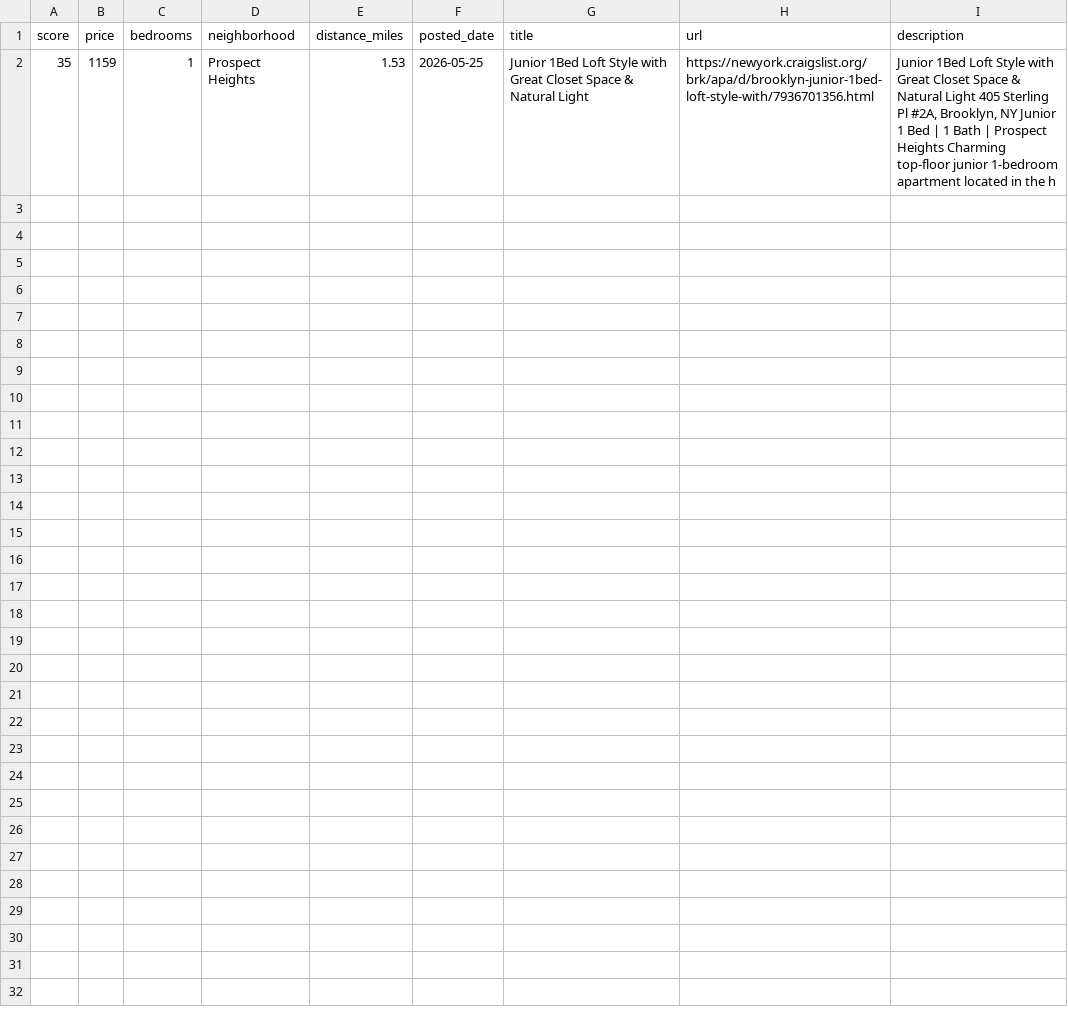
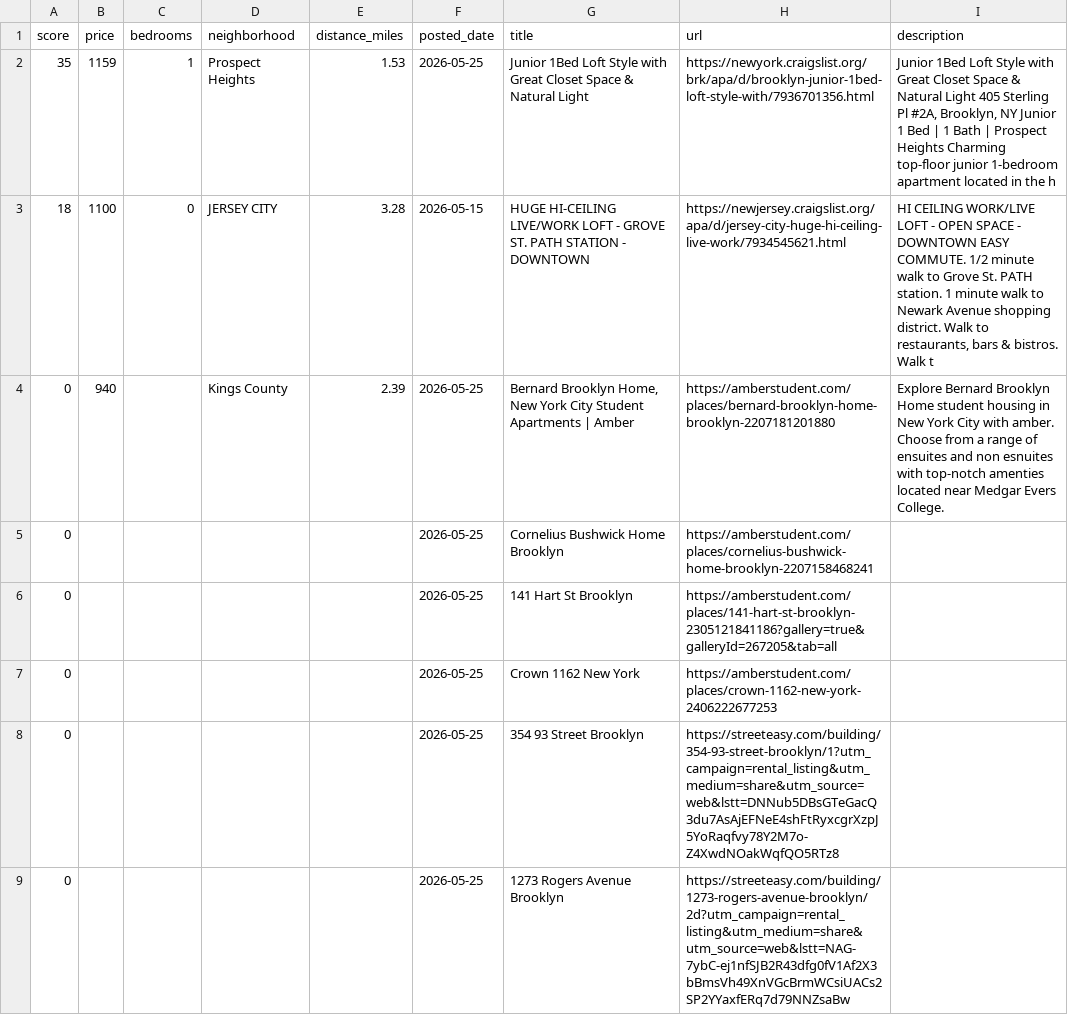
Before and after one commit to animeshUX/khoj, a CSV file: docs/apartments_2026-05-25.csv, drawn as a sheet.

```diff
--- a/docs/apartments_2026-05-25.csv
+++ b/docs/apartments_2026-05-25.csv
@@ -2 +2,8 @@ score,price,bedrooms,neighborhood,distance_miles,posted_date,title,url,descripti
 35,1159,1,Prospect Heights,1.53,2026-05-25,Junior 1Bed Loft Style with Great Closet Space & Natural Light,https://newyork.craigslist.org/brk/apa/d/brooklyn-junior-1bed-loft-style-with/7936701356.html,"Junior 1Bed Loft Style with Great Closet Space & Natural Light 405 Sterling Pl #2A, Brooklyn, NY Junior 1 Bed | 1 Bath | Prospect Heights Charming top-floor junior 1-bedroom apartment located in the h"
+18,1100,0,JERSEY CITY,3.28,2026-05-15,HUGE HI-CEILING LIVE/WORK LOFT - GROVE ST. PATH STATION - DOWNTOWN,https://newjersey.craigslist.org/apa/d/jersey-city-huge-hi-ceiling-live-work/7934545621.html,"HI CEILING WORK/LIVE LOFT - OPEN SPACE - DOWNTOWN EASY COMMUTE. 1/2 minute walk to Grove St. PATH station. 1 minute walk to Newark Avenue shopping district. Walk to restaurants, bars & bistros. Walk t"
+0,940,,Kings County,2.39,2026-05-25,"Bernard Brooklyn Home, New York City Student Apartments | Amber",https://amberstudent.com/places/bernard-brooklyn-home-brooklyn-2207181201880,Explore Bernard Brooklyn Home student housing in New York City with amber. Choose from a range of ensuites and non esnuites with top-notch amenties located near Medgar Evers College.
+0,,,,,2026-05-25,Cornelius Bushwick Home Brooklyn,https://amberstudent.com/places/cornelius-bushwick-home-brooklyn-2207158468241,
+0,,,,,2026-05-25,141 Hart St Brooklyn,https://amberstudent.com/places/141-hart-st-brooklyn-2305121841186?gallery=true&galleryId=267205&tab=all,
+0,,,,,2026-05-25,Crown 1162 New York,https://amberstudent.com/places/crown-1162-new-york-2406222677253,
+0,,,,,2026-05-25,354 93 Street Brooklyn,https://streeteasy.com/building/354-93-street-brooklyn/1?utm_campaign=rental_listing&utm_medium=share&utm_source=web&lstt=DNNub5DBsGTeGacQ3du7AsAjEFNeE4shFtRyxcgrXzpJ5YoRaqfvy78Y2M7o-Z4XwdNOakWqfQO5RTz8,
+0,,,,,2026-05-25,1273 Rogers Avenue Brooklyn,https://streeteasy.com/building/1273-rogers-avenue-brooklyn/2d?utm_campaign=rental_listing&utm_medium=share&utm_source=web&lstt=NAG-7ybC-ej1nfSJB2R43dfg0fV1Af2X3bBmsVh49XnVGcBrmWCsiUACs2SP2YYaxfERq7d79NNZsaBw,
```
Also changed, not shown: docs/apartments_latest.csv, 2 other files.
